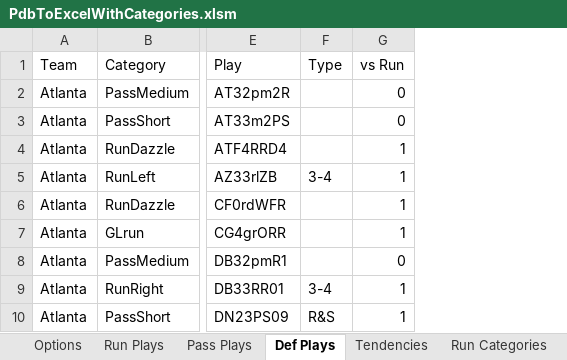
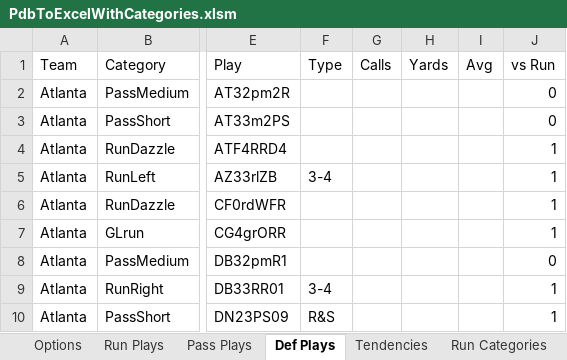
Before and after one commit to jako479/pnfl-pdbtoexcel, an Excel workbook: excel-template/PdbToExcelWithCategories.xlsm, sheet Def Plays, drawn as a sheet; only a part is shown, gaps mark what is left out; values as stored, in another font and other column widths than the file's, no borders; conditional formats not drawn; the diff names each change by its address in the sheet, - before the commit and + after, or states it on an @@ line.

Commit message:
Added overall avg on Def Plays worksheet; Renamed column from Att to Rushes

```diff
--- a/excel-template/PdbToExcelWithCategories.xlsm (sheet Def Plays)
+++ b/excel-template/PdbToExcelWithCategories.xlsm (sheet Def Plays)
+column G (Calls), empty
+column H (Yards), empty
+column I (Avg), empty
```
Also changed, not shown: sheet Run Plays, excel-template/PdbToExcel.xlsm, 2 other files.
